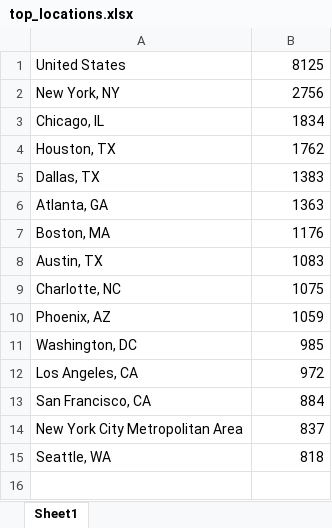
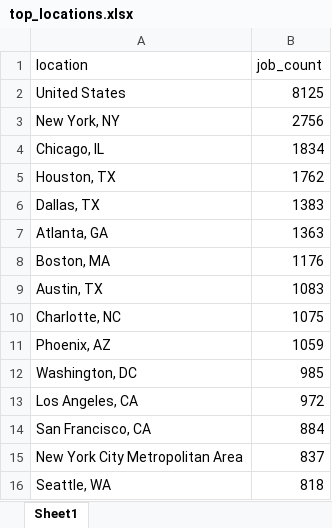
Before and after one commit to Khushi545/AI-Powered-Job-Market-Intelligence-Platform, an Excel workbook: JobIntel/sql/query_results/top_locations.xlsx, sheet Sheet1, drawn as a sheet; values as stored, in another font and other column widths than the file's, no borders; the diff names each change by its address in the sheet, - before the commit and + after, or states it on an @@ line.

```diff
--- a/JobIntel/sql/query_results/top_locations.xlsx (sheet Sheet1)
+++ b/JobIntel/sql/query_results/top_locations.xlsx (sheet Sheet1)
+row 1: location | job_count
```
Also changed, not shown: JobIntel/sql/query_results/experience_level_distribution.xlsx, JobIntel/sql/query_results/skill_demand_by_category.xlsx, 14 other files.
